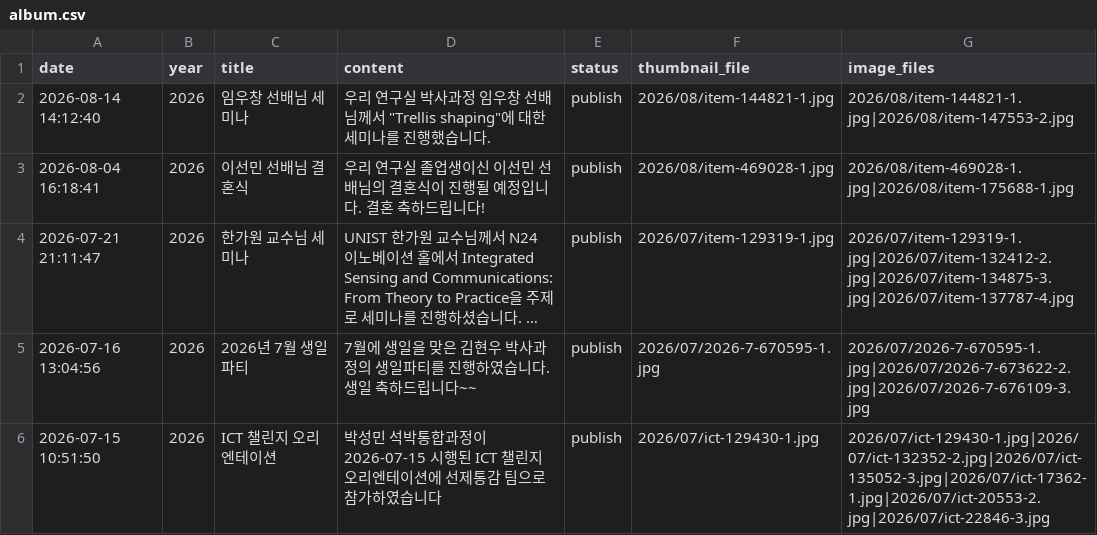
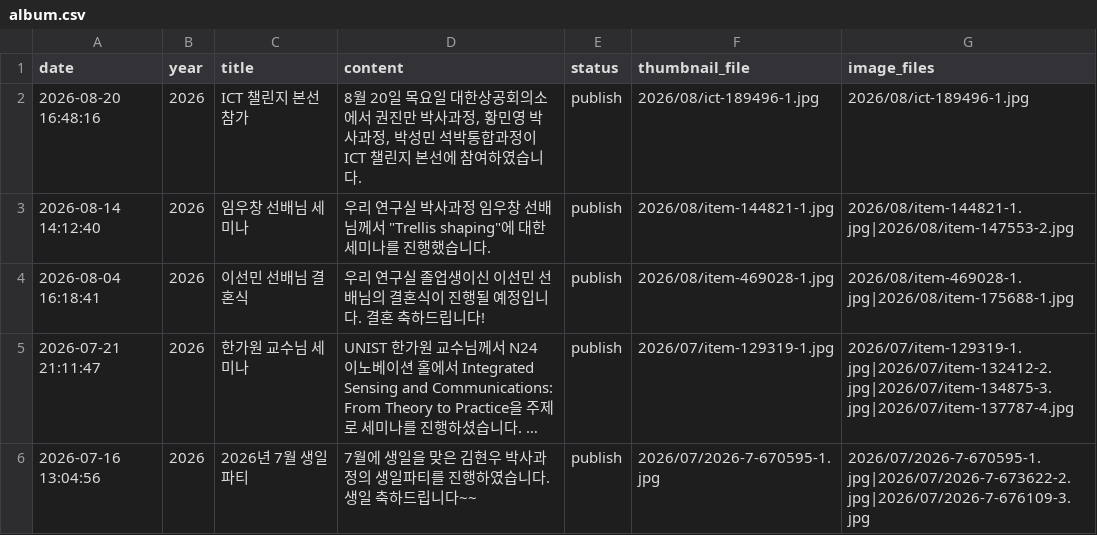
Before and after one commit to LIT-KAIST/LIT-KAIST.github.io, a CSV file: data/album.csv, drawn as a sheet; only a part is shown; the shorter side is filled out with more unchanged rows; long unchanged cells end in …; the diff names each change by its address in the sheet, - before the commit and + after, or states it on an @@ line.

Commit message:
Add Album: 2026-08-20

```diff
--- a/data/album.csv
+++ b/data/album.csv
+row 2: 2026-08-20 16:48:16 | 2026 | ICT 챌린지 본선 참가 | 8월 20일 목요일 대한상공회의소에서 권진만 박사과정, 황민영 박사과정, 박성민 석박통합과정이 ICT 챌린지 본선에 참여하였습니다. | publish | 2026/08/ict-189496-1.jpg | 2026/08/ict-189496-1.jpg
```
